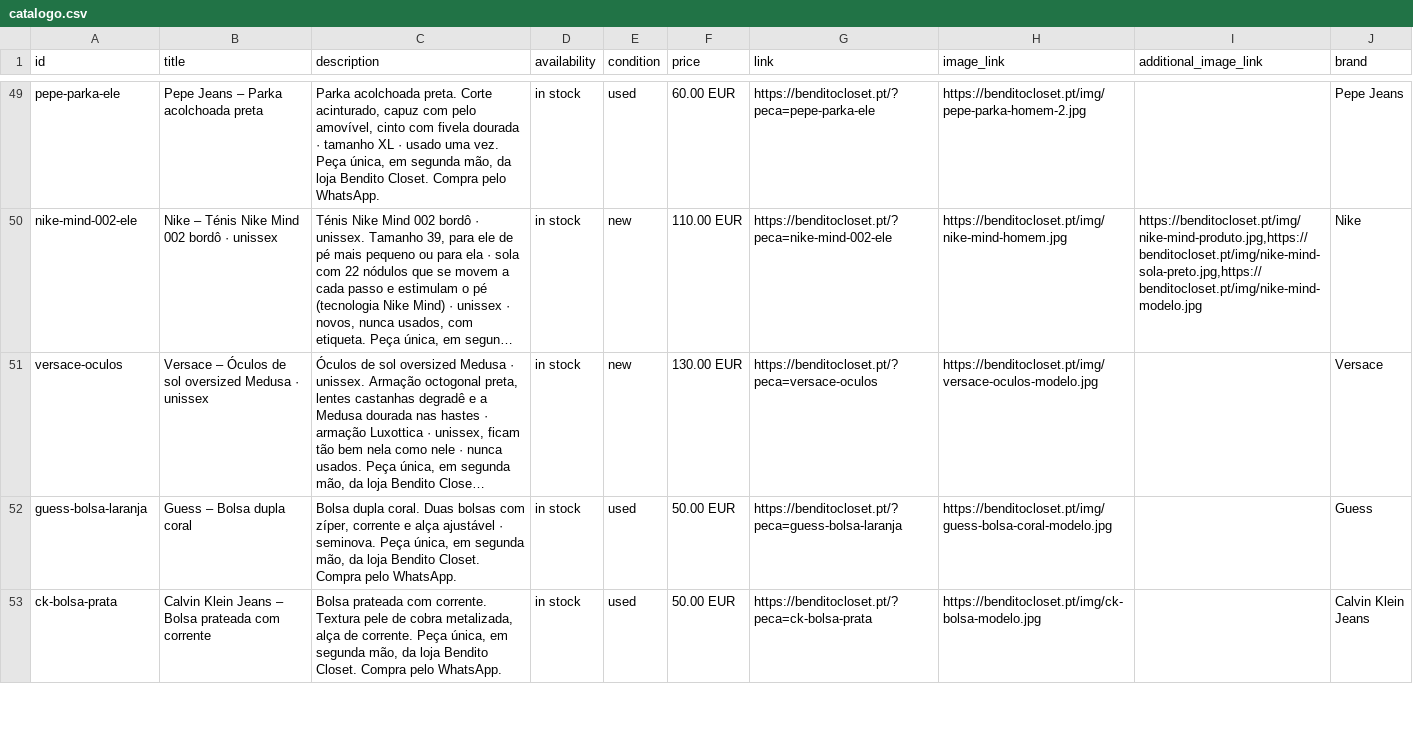
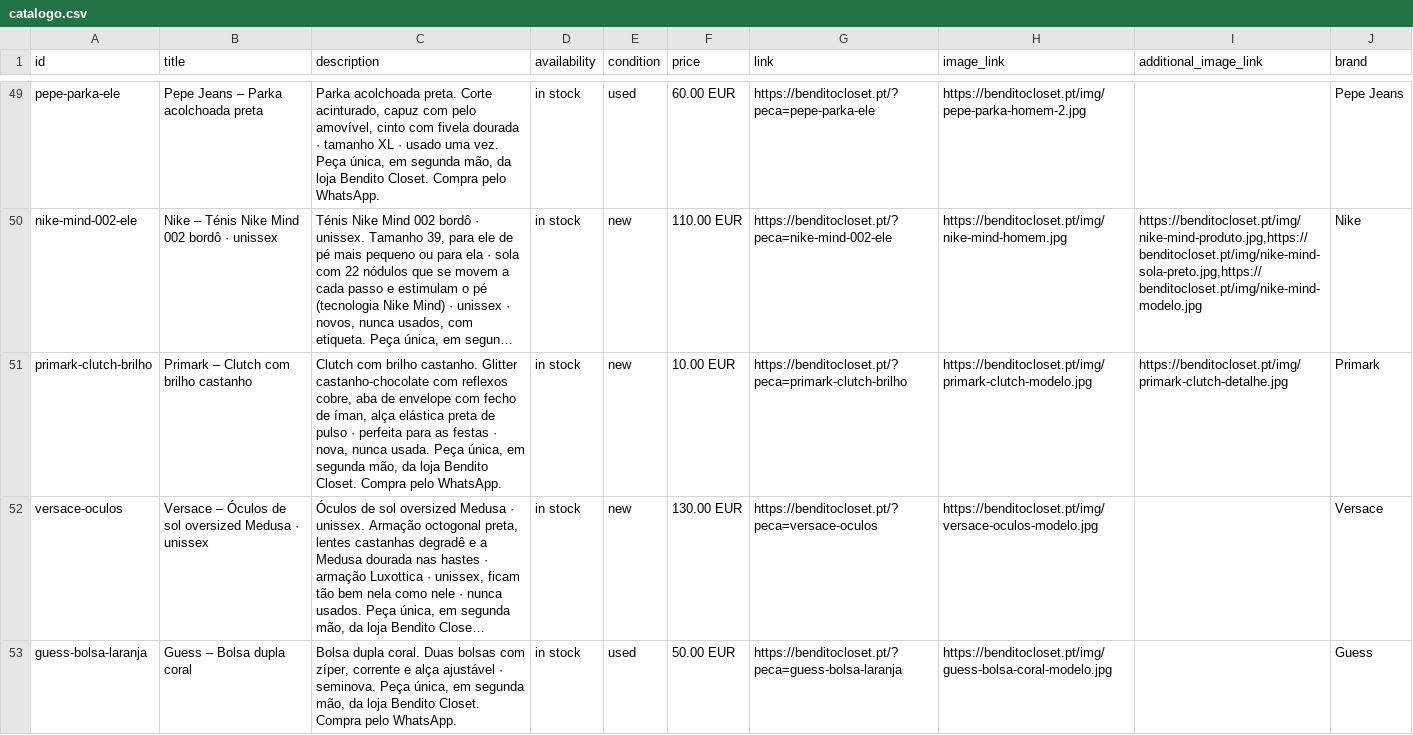
Before and after one commit to benditocloset/benditocloset.github.io, a CSV file: catalogo.csv, drawn as a sheet; only a part is shown, gaps mark what is left out; the shorter side is filled out with more unchanged rows; long unchanged cells end in …; the diff names each change by its address in the sheet, - before the commit and + after, or states it on an @@ line.

```diff
--- a/catalogo.csv
+++ b/catalogo.csv
+row 51: primark-clutch-brilho | Primark – Clutch com brilho castanho | Clutch com brilho castanho. Glitter castanho-chocolate com reflexos cobre, aba de envelope com fecho de íman, alça elástica preta de pulso · perfeita para as festas · nova, nunca usada. Peça única, em segunda mão, da loja Bendito Closet. Compra pelo WhatsApp. | in stock | new | 10.00 EUR | https://benditocloset.pt/?peca=primark-clutch-brilho | https://benditocloset.pt/img/primark-clutch-modelo.jpg | https://benditocloset.pt/img/primark-clutch-detalhe.jpg | Primark
```
Also changed, not shown: 5 other files.
